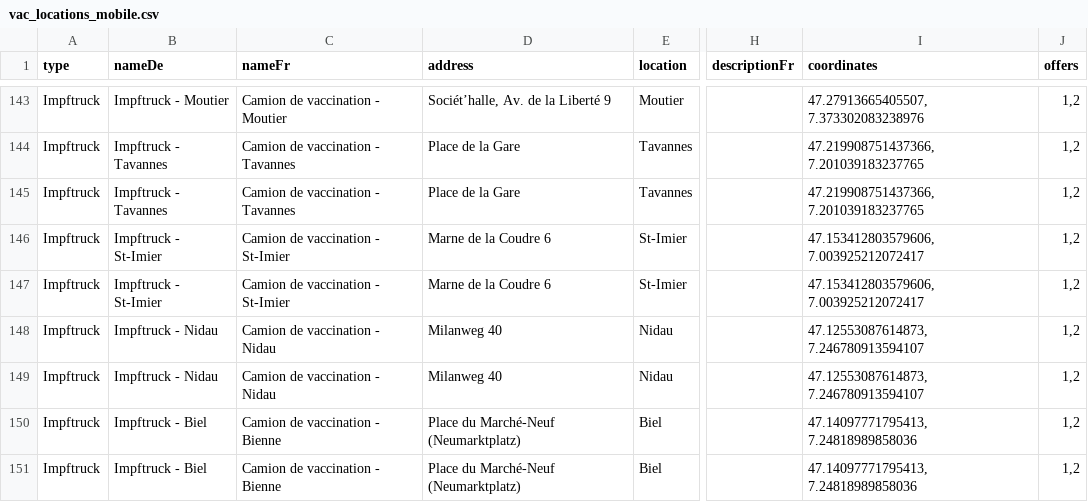
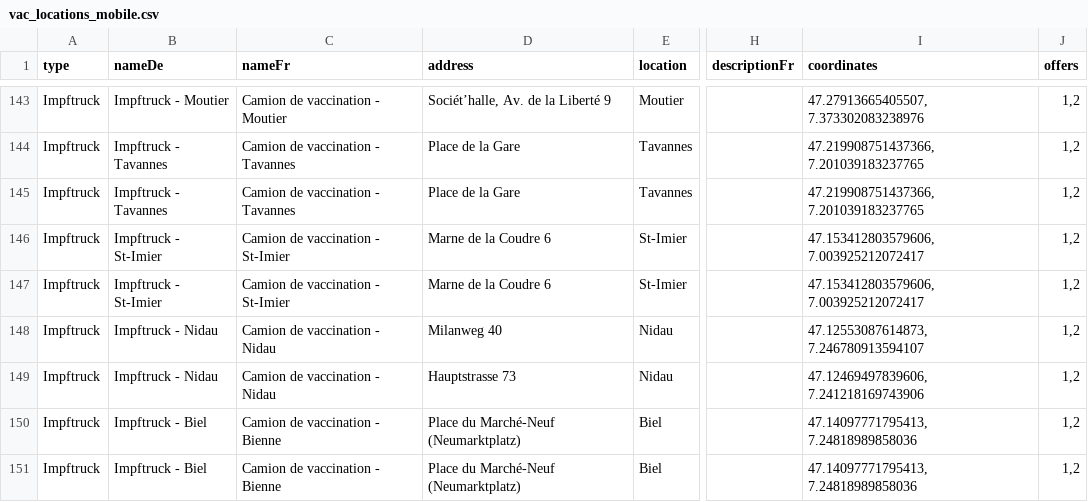
Before and after one commit to openDataBE/VacOffer, a CSV file: vac_locations_mobile.csv, drawn as a sheet; only a part is shown, gaps mark what is left out; the diff names each change by its address in the sheet, - before the commit and + after, or states it on an @@ line.

Commit message:
Update vac_locations_mobile.csv
update adress Nidau 17.02.2022

```diff
--- a/vac_locations_mobile.csv
+++ b/vac_locations_mobile.csv
-D149 (address): Milanweg 40
+D149 (address): Hauptstrasse 73
-I149 (coordinates): 47.12553087614873, 7.246780913594107
+I149 (coordinates): 47.12469497839606, 7.241218169743906
```
